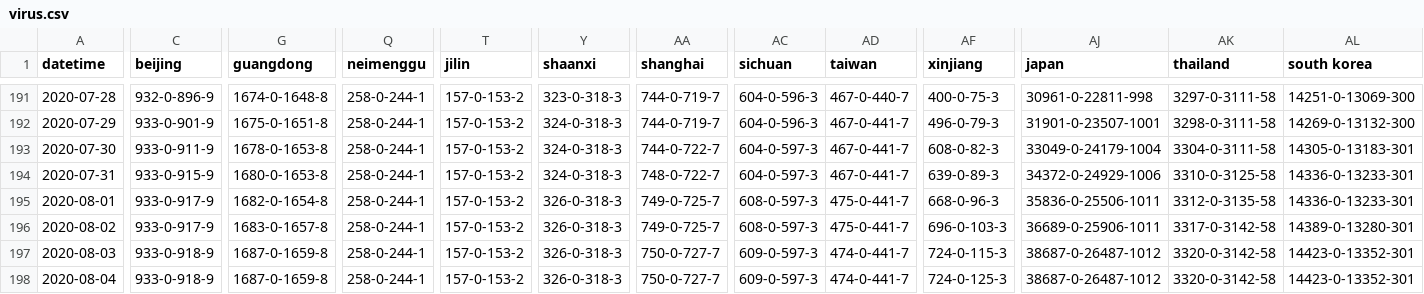
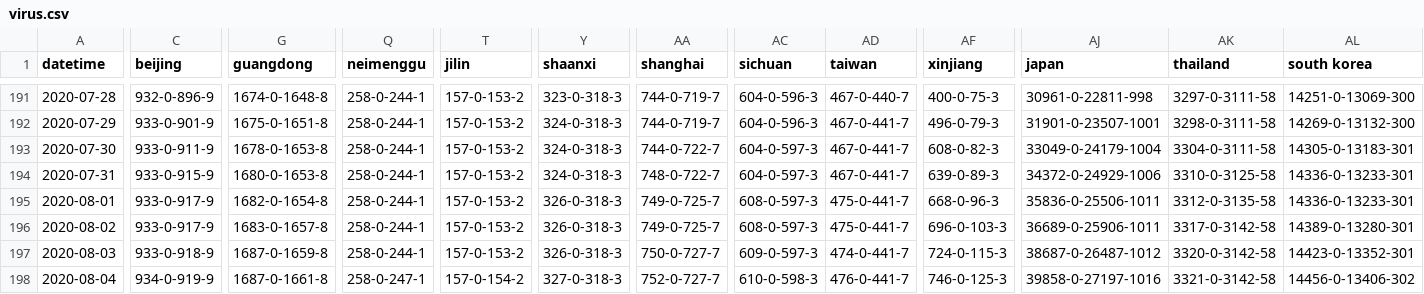
Before and after one commit to bkmgit/COVID-19map, a CSV file: data/virus.csv, drawn as a sheet; only a part is shown, gaps mark what is left out; the diff covers the shown part only; the diff names each change by its address in the sheet, - before the commit and + after, or states it on an @@ line.

```diff
--- a/data/virus.csv
+++ b/data/virus.csv
-C198 (beijing): 933-0-918-9
+C198 (beijing): 934-0-919-9
-G198 (guangdong): 1687-0-1659-8
+G198 (guangdong): 1687-0-1661-8
-Q198 (neimenggu): 258-0-244-1
+Q198 (neimenggu): 258-0-247-1
-T198 (jilin): 157-0-153-2
+T198 (jilin): 157-0-154-2
-Y198 (shaanxi): 326-0-318-3
+Y198 (shaanxi): 327-0-318-3
-AA198 (shanghai): 750-0-727-7
+AA198 (shanghai): 752-0-727-7
-AC198 (sichuan): 609-0-597-3
+AC198 (sichuan): 610-0-598-3
-AD198 (taiwan): 474-0-441-7
+AD198 (taiwan): 476-0-441-7
-AF198 (xinjiang): 724-0-125-3
+AF198 (xinjiang): 746-0-125-3
-AJ198 (japan): 38687-0-26487-1012
+AJ198 (japan): 39858-0-27197-1016
-AK198 (thailand): 3320-0-3142-58
+AK198 (thailand): 3321-0-3142-58
-AL198 (south korea): 14423-0-13352-301
+AL198 (south korea): 14456-0-13406-302
```
Also changed, not shown: 134 edited cells elsewhere in this file.
